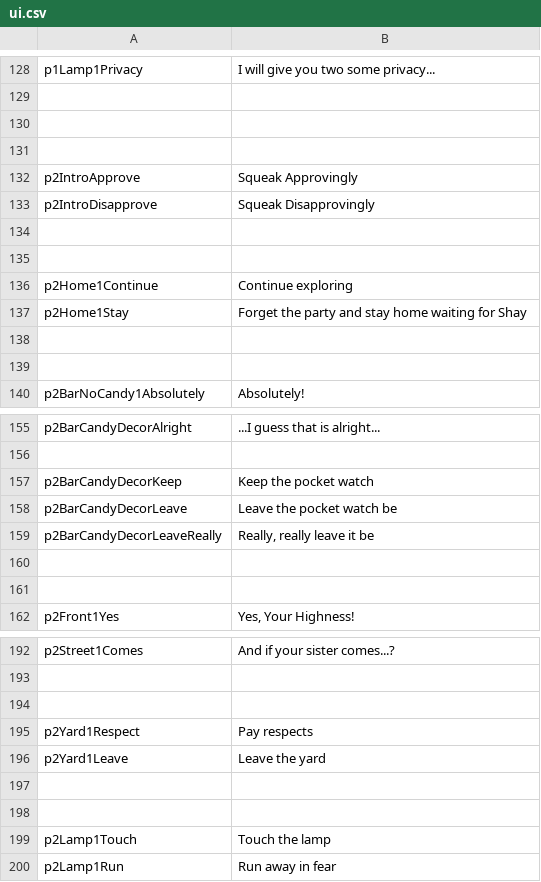
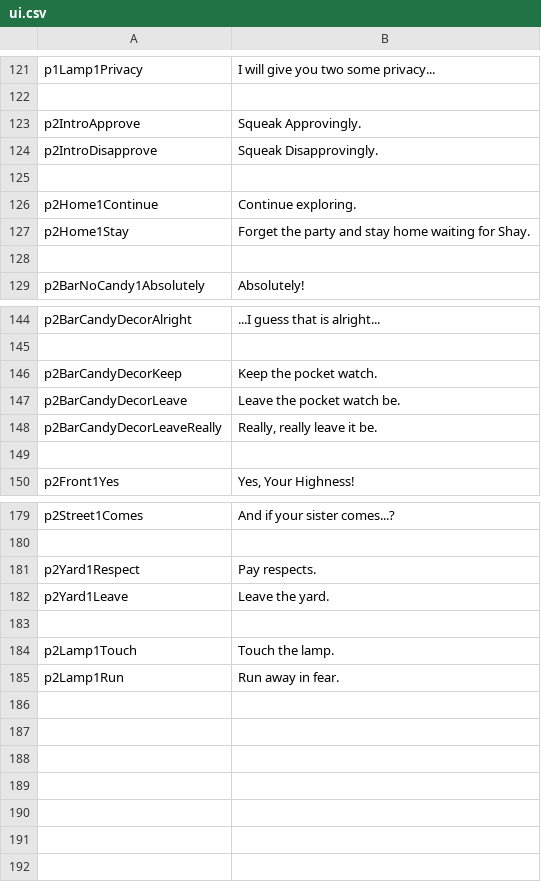
Before and after one commit to kazak29/Spooktober_2026_GameJam, a CSV file: datafiles/ui.csv, drawn as a sheet; only a part is shown, gaps mark what is left out; the diff covers the shown part only.

```diff
--- a/datafiles/ui.csv
+++ b/datafiles/ui.csv
@@ -129,11 +122,7 @@ p1Lamp1Privacy,I will give you two some privacy...
 ,
+p2IntroApprove,Squeak Approvingly.
+p2IntroDisapprove,Squeak Disapprovingly.
 ,
-,
-p2IntroApprove,Squeak Approvingly
-p2IntroDisapprove,Squeak Disapprovingly
-,
-,
-p2Home1Continue,Continue exploring
-p2Home1Stay,Forget the party and stay home waiting for Shay
-,
+p2Home1Continue,Continue exploring.
+p2Home1Stay,Forget the party and stay home waiting for Shay.
 ,
@@ -156,6 +145,5 @@ p2BarCandyDecorAlright,...I guess that is alright...
 ,
-p2BarCandyDecorKeep,Keep the pocket watch
-p2BarCandyDecorLeave,Leave the pocket watch be
-p2BarCandyDecorLeaveReally,"Really, really leave it be"
-,
+p2BarCandyDecorKeep,Keep the pocket watch.
+p2BarCandyDecorLeave,Leave the pocket watch be.
+p2BarCandyDecorLeaveReally,"Really, really leave it be."
 ,
@@ -193,8 +180,6 @@ p2Street1Comes,And if your sister comes...?
 ,
+p2Yard1Respect,Pay respects.
+p2Yard1Leave,Leave the yard.
 ,
-p2Yard1Respect,Pay respects
-p2Yard1Leave,Leave the yard
-,
-,
-p2Lamp1Touch,Touch the lamp
-p2Lamp1Run,Run away in fear
+p2Lamp1Touch,Touch the lamp.
+p2Lamp1Run,Run away in fear.
```
Also changed, not shown: 8 removed rows and 9 edited cells elsewhere in this file, datafiles/lines.csv, 4 other files.
